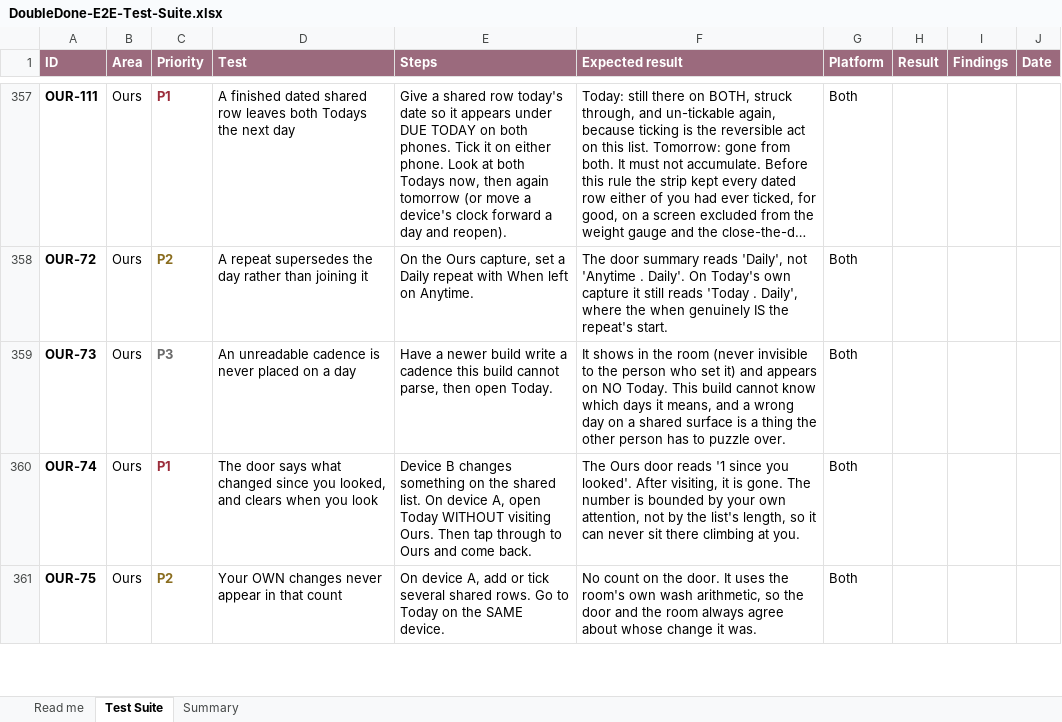
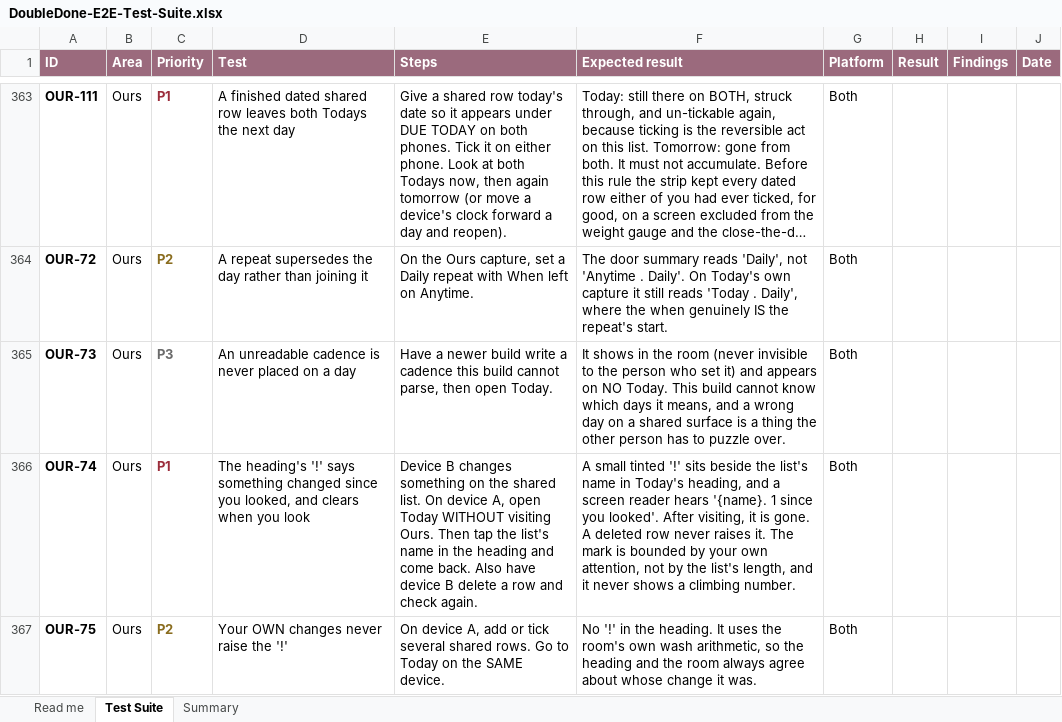
Before and after one commit to melroyds/doubledone, an Excel workbook: docs/qa/DoubleDone-E2E-Test-Suite.xlsx, sheet Test Suite, drawn as a sheet; only a part is shown, gaps mark what is left out; long unchanged cells end in …; values as stored, in another font and other column widths than the file's, no borders; conditional formats not drawn; addresses are those after the commit; the diff covers the shown part only; the diff names each change by its address in the sheet, - before the commit and + after, or states it on an @@ line.

```diff
--- a/docs/qa/DoubleDone-E2E-Test-Suite.xlsx (sheet Test Suite)
+++ b/docs/qa/DoubleDone-E2E-Test-Suite.xlsx (sheet Test Suite)
-D366 (Test): The door says what changed since…
+D366 (Test): The heading's '!' says something changed since…
-E366 (Steps): …Then tap through to Ours and come back.
+E366 (Steps): …Then tap the list's name in the heading and come back. Also have device B delete a row and check again.
-F366 (Expected result): The Ours door reads '1 since you looked'. After visiting, it is gone. The number is bounded by your own attention, not by the list's length, so it can never sit there climbing at you.
+F366 (Expected result): A small tinted '!' sits beside the list's name in Today's heading, and a screen reader hears '{name}. 1 since you looked'. After visiting, it is gone. A deleted row never raises it. The mark is bounded by your own attention, not by the list's length, and it never shows a climbing number.
-D367 (Test): Your OWN changes never appear in that count
+D367 (Test): Your OWN changes never raise the '!'
-F367 (Expected result): No count on the door. It uses the room's own wash arithmetic, so the door and the…
+F367 (Expected result): No '!' in the heading. It uses the room's own wash arithmetic, so the heading and the…
```
Also changed, not shown: 6 added rows, 39 edited cells and cell formats elsewhere in this sheet, sheet Summary, 33 other files.
